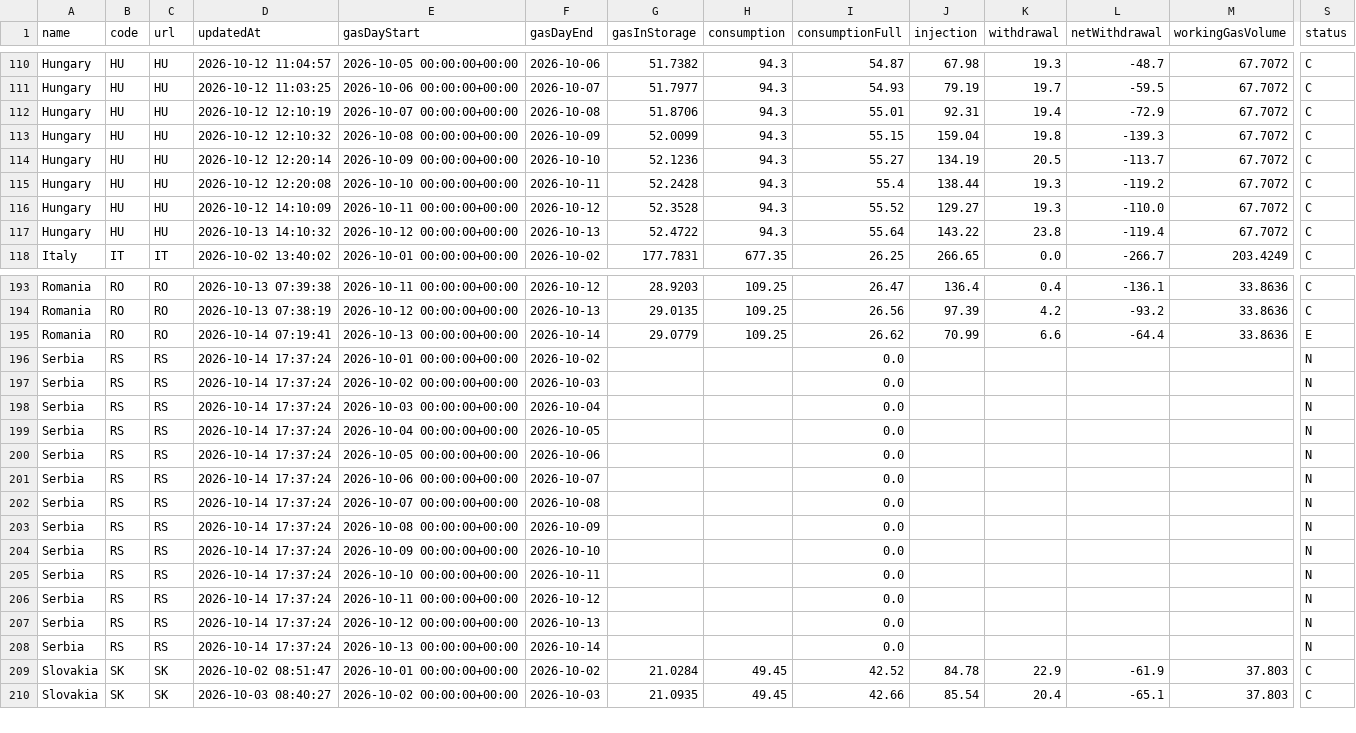
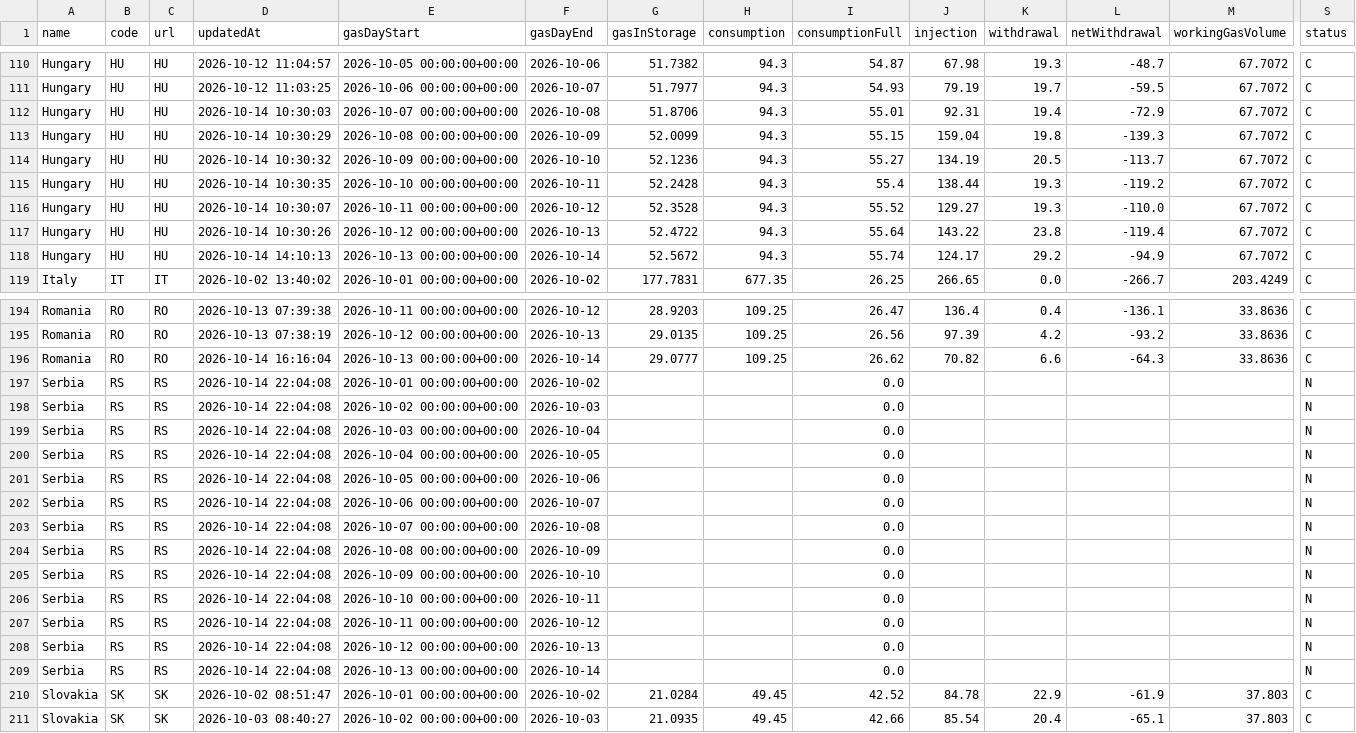
Before and after one commit to Jstavik/pp-dashboard, a CSV file: data/history/gie_all_storage/2026-10.csv, drawn as a sheet; only a part is shown, gaps mark what is left out; addresses are those after the commit; rows hold the shown columns only; the diff covers the shown part only; the diff names each change by its address in the sheet, - before the commit and + after, or states it on an @@ line.

```diff
--- a/data/history/gie_all_storage/2026-10.csv
+++ b/data/history/gie_all_storage/2026-10.csv
-D112 (updatedAt): 2026-10-12 12:10:19
+D112 (updatedAt): 2026-10-14 10:30:03
-D113 (updatedAt): 2026-10-12 12:10:32
+D113 (updatedAt): 2026-10-14 10:30:29
-D114 (updatedAt): 2026-10-12 12:20:14
+D114 (updatedAt): 2026-10-14 10:30:32
-D115 (updatedAt): 2026-10-12 12:20:08
+D115 (updatedAt): 2026-10-14 10:30:35
-D116 (updatedAt): 2026-10-12 14:10:09
+D116 (updatedAt): 2026-10-14 10:30:07
-D117 (updatedAt): 2026-10-13 14:10:32
+D117 (updatedAt): 2026-10-14 10:30:26
+row 118: Hungary | HU | HU | 2026-10-14 14:10:13 | 2026-10-13 00:00:00+00:00 | 2026-10-14 | 52.5672 | 94.3 | 55.74 | 124.17 | 29.2 | -94.9 | 67.7072 | C
-D196 (updatedAt): 2026-10-14 07:19:41
+D196 (updatedAt): 2026-10-14 16:16:04
-G196 (gasInStorage): 29.0779
+G196 (gasInStorage): 29.0777
-J196 (injection): 70.99
+J196 (injection): 70.82
-L196 (netWithdrawal): -64.4
+L196 (netWithdrawal): -64.3
-S196 (status): E
+S196 (status): C
-D197:D209 (updatedAt): 2026-10-14 17:37:24
+D197:D209 (updatedAt): 2026-10-14 22:04:08
```
Also changed, not shown: 33 edited cells elsewhere in this file, data/history/gassco_nominations/2026-10.csv, data/history/gie_all_storage/2026-09.csv, 13 other files.
